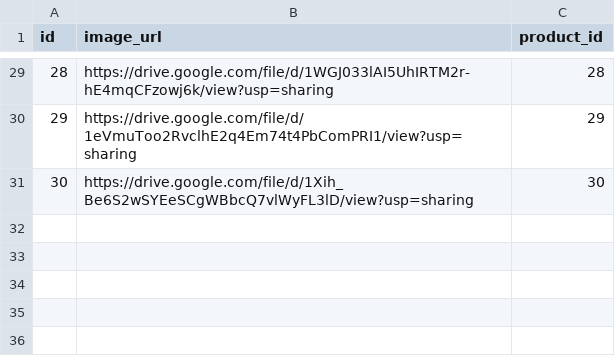
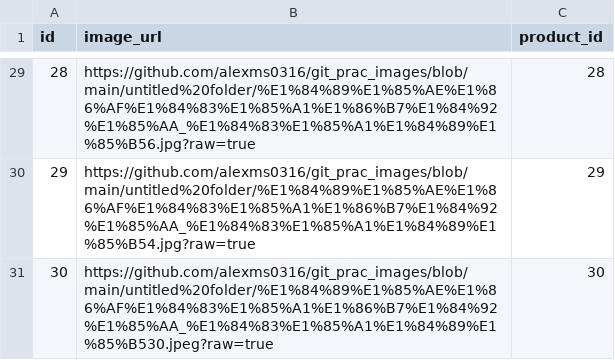
Before and after one commit to alexms0316/Django_Project, a CSV file: suldamhwa/product_images.csv, drawn as a sheet; only a part is shown, gaps mark what is left out; the diff covers the shown part only.

Commit message:
Add: ProductlistView

```diff
--- a/suldamhwa/product_images.csv
+++ b/suldamhwa/product_images.csv
@@ -29,3 +29,3 @@ id,image_url,product_id
-28,https://drive.google.com/file/d/1WGJ033lAI5UhIRTM2r-hE4mqCFzowj6k/view?usp=sharing,28
-29,https://drive.google.com/file/d/1eVmuToo2RvclhE2q4Em74t4PbComPRI1/view?usp=sharing,29
-30,https://drive.google.com/file/d/1Xih_Be6S2wSYEeSCgWBbcQ7vlWyFL3lD/view?usp=sharing,30
+28,https://github.com/alexms0316/git_prac_images/blob/main/untitled%20folder/%E1%84%89%E1%85%AE%E1%86%AF%E1%84%83%E1%85%A1%E1%86%B7%E1%84%92%E1%85%AA_%E1%84%83%E1%85%A1%E1%84%89%E1%85%B56.jpg?raw=true,28
+29,https://github.com/alexms0316/git_prac_images/blob/main/untitled%20folder/%E1%84%89%E1%85%AE%E1%86%AF%E1%84%83%E1%85%A1%E1%86%B7%E1%84%92%E1%85%AA_%E1%84%83%E1%85%A1%E1%84%89%E1%85%B54.jpg?raw=true,29
+30,https://github.com/alexms0316/git_prac_images/blob/main/untitled%20folder/%E1%84%89%E1%85%AE%E1%86%AF%E1%84%83%E1%85%A1%E1%86%B7%E1%84%92%E1%85%AA_%E1%84%83%E1%85%A1%E1%84%89%E1%85%B530.jpeg?raw=true,30
```
Also changed, not shown: 27 edited cells elsewhere in this file, 6 other files.
